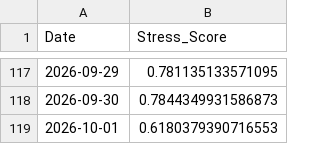
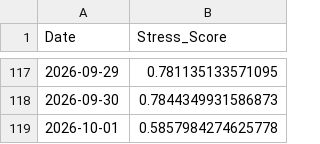
Before and after one commit to ExcelsiorSR/Project_QP, a CSV file: data/macro_stress_signals.csv, drawn as a sheet; only a part is shown, gaps mark what is left out.

```diff
--- a/data/macro_stress_signals.csv
+++ b/data/macro_stress_signals.csv
@@ -118,2 +118,2 @@ Date,Stress_Score
 2026-09-30,0.7844349931586873
-2026-10-01,0.6180379390716553
+2026-10-01,0.5857984274625778
```
Also changed, not shown: 1 other file.
